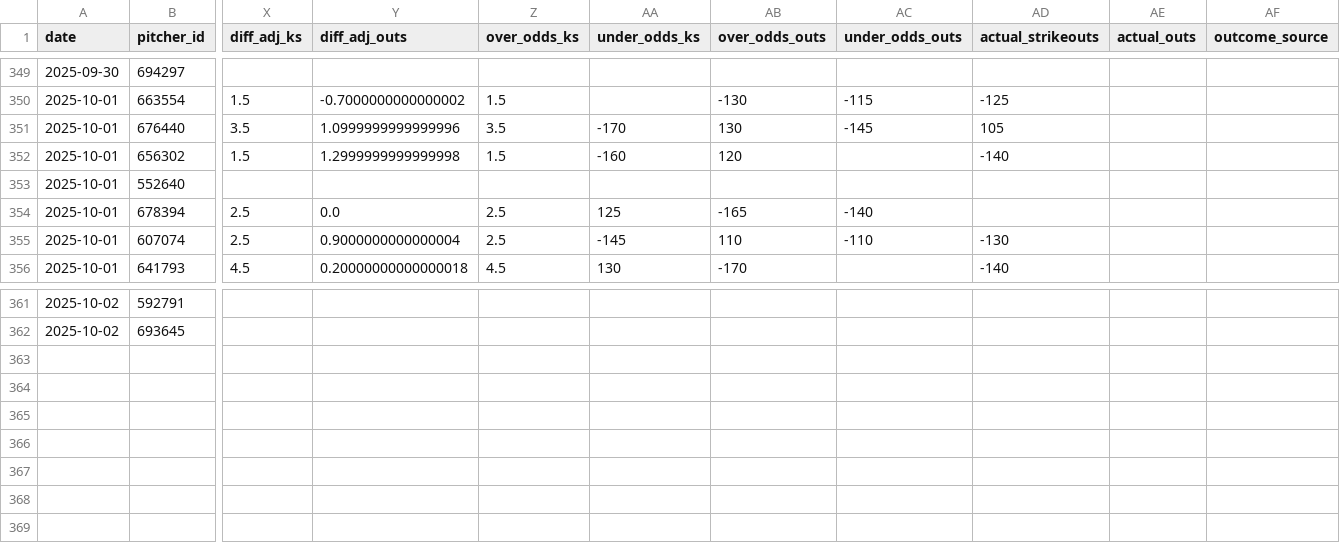
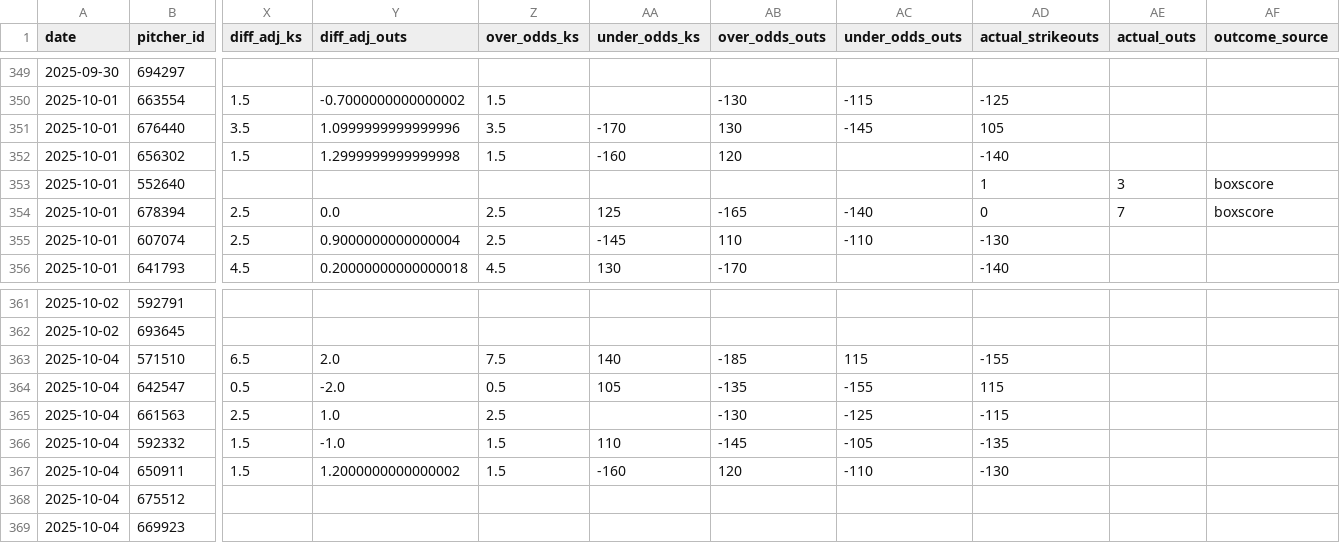
Before and after one commit to mostgood1/MLBBetting, a CSV file: data/model_datasets/pitcher_props_history.csv, drawn as a sheet; only a part is shown, gaps mark what is left out; rows hold the shown columns only; the diff names each change by its address in the sheet, - before the commit and + after, or states it on an @@ line.

Commit message:
Automation: update daily data for 2025-10-04 at 2025-10-04 09:46:37
Files: 19 changed (showing up to 20)
M comprehensive_mlb_analysis_report.json
M data/kelly_betting_recommendations.json
M data/model_datasets/pitcher_props_history.csv
M data/unified_predictions_cache.json
M models/pitcher_props/promoted.json
?? data/betting_recommendations_2025_10_04.json
?? data/daily_bovada/adjustment_summary_2025_10_04.json
?? data/daily_bovada/bovada_pitcher_props_2025_10_04.json
?? data/daily_bovada/matching_report_2025_10_04.json
?? data/daily_bovada/pitcher_last_known_lines_2025_10_04.json
?? data/daily_bovada/pitcher_projections_2025_10_04.json
?? data/daily_bovada/pitcher_prop_recommendations_2025_10_04.json
?? data/daily_bovada/pitcher_validation_2025_10_04.json
?? data/daily_bovada/projection_features_2025_10_04.json
?? data/daily_summaries/summary_2025_10_04.json
?? data/games_2025-10-04.json
?? data/kelly_daily/2025/kelly_bets_2025_10_04.json
?? data/real_betting_lines_2025_10_04.json
?? data/starting_pitchers_2025_10_04.json

```diff
--- a/data/model_datasets/pitcher_props_history.csv
+++ b/data/model_datasets/pitcher_props_history.csv
-AD353 (actual_strikeouts): (empty)
+AD353 (actual_strikeouts): 1
-AE353 (actual_outs): (empty)
+AE353 (actual_outs): 3
-AF353:AF354 (outcome_source): (empty)
+AF353:AF354 (outcome_source): boxscore
-AD354 (actual_strikeouts): (empty)
+AD354 (actual_strikeouts): 0
-AE354 (actual_outs): (empty)
+AE354 (actual_outs): 7
+row 363: 2025-10-04 | 571510 | 6.5 | 2.0 | 7.5 | 140 | -185 | 115 | -155
+row 364: 2025-10-04 | 642547 | 0.5 | -2.0 | 0.5 | 105 | -135 | -155 | 115
+row 365: 2025-10-04 | 661563 | 2.5 | 1.0 | 2.5 |  | -130 | -125 | -115
+row 366: 2025-10-04 | 592332 | 1.5 | -1.0 | 1.5 | 110 | -145 | -105 | -135
+row 367: 2025-10-04 | 650911 | 1.5 | 1.2000000000000002 | 1.5 | -160 | 120 | -110 | -130
+row 368: 2025-10-04 | 675512
+row 369: 2025-10-04 | 669923
```
Also changed, not shown: 18 other files.
